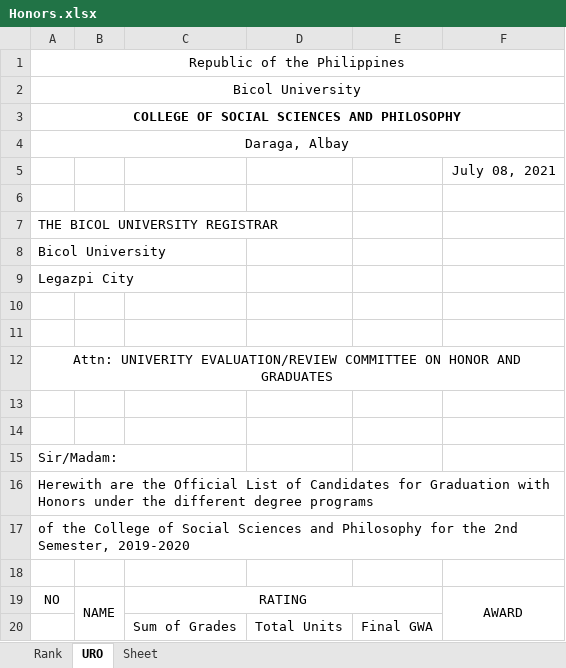
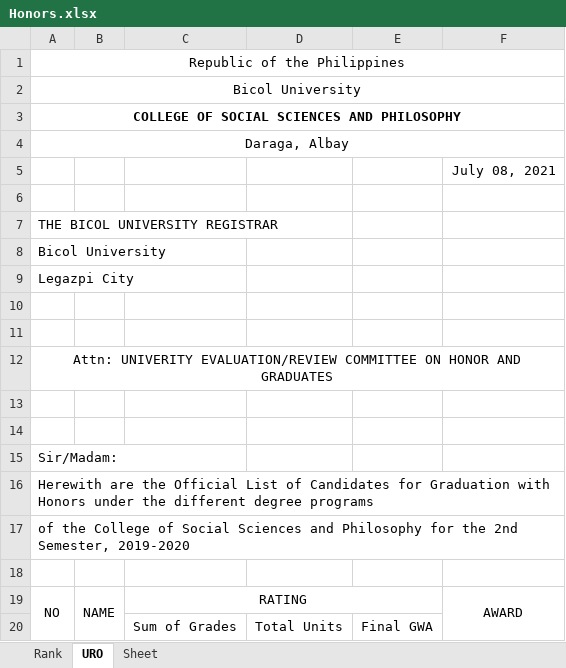
Before and after one commit to OJT-GROUP02/Honors, an Excel workbook: static/Honors.xlsx, sheet URO, drawn as a sheet; values as stored, in another font and other column widths than the file's, no borders; the diff names each change by its address in the sheet, - before the commit and + after, or states it on an @@ line.

Commit message:
NO cell merged

```diff
--- a/static/Honors.xlsx (sheet URO)
+++ b/static/Honors.xlsx (sheet URO)
+A19:A20 merged
```
Also changed, not shown: 1 other file.
